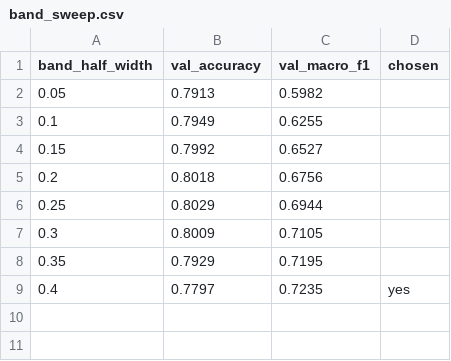
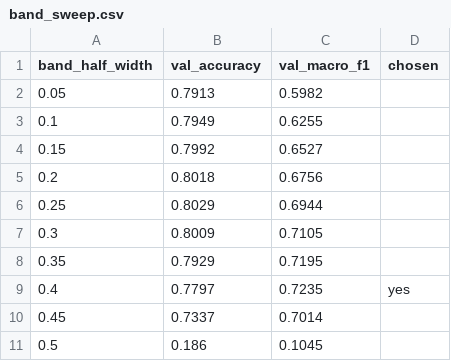
Before and after one commit to deesampan/nlp_project, a CSV file: output_project/results/band_sweep.csv, drawn as a sheet; the diff names each change by its address in the sheet, - before the commit and + after, or states it on an @@ line.

```diff
--- a/output_project/results/band_sweep.csv
+++ b/output_project/results/band_sweep.csv
+row 10: 0.45 | 0.7337 | 0.7014
+row 11: 0.5 | 0.186 | 0.1045
```
Also changed, not shown: 8 other files.
